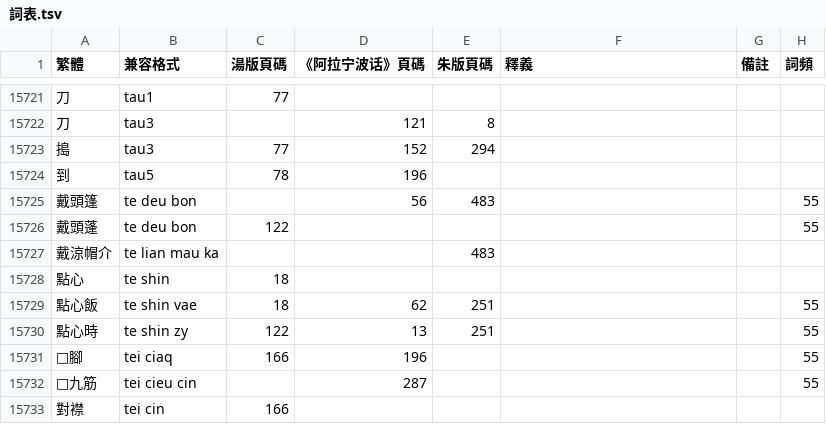
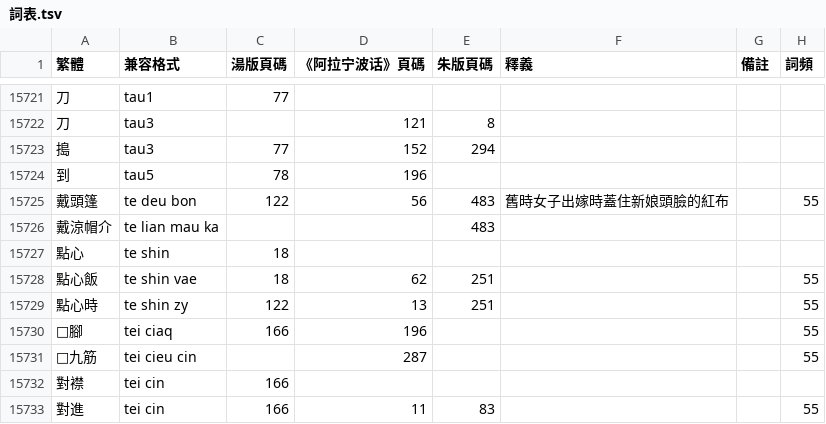
Before and after one commit to ionkaon/dictionary, a TSV file: 詞表.tsv, drawn as a sheet; only a part is shown, gaps mark what is left out; the shorter side is filled out with more unchanged rows.

Commit message:
fix(詞表): -戴頭蓬

```diff
--- a/詞表.tsv
+++ b/詞表.tsv
@@ -15724,4 +15724,3 @@
 到	tau5	78	196				
-戴頭篷	te deu bon		56	483			55
-戴頭蓬	te deu bon	122					55
+戴頭篷	te deu bon	122	56	483	舊時女子出嫁時蓋住新娘頭臉的紅布		55
 戴涼帽介	te lian mau ka			483			
```
